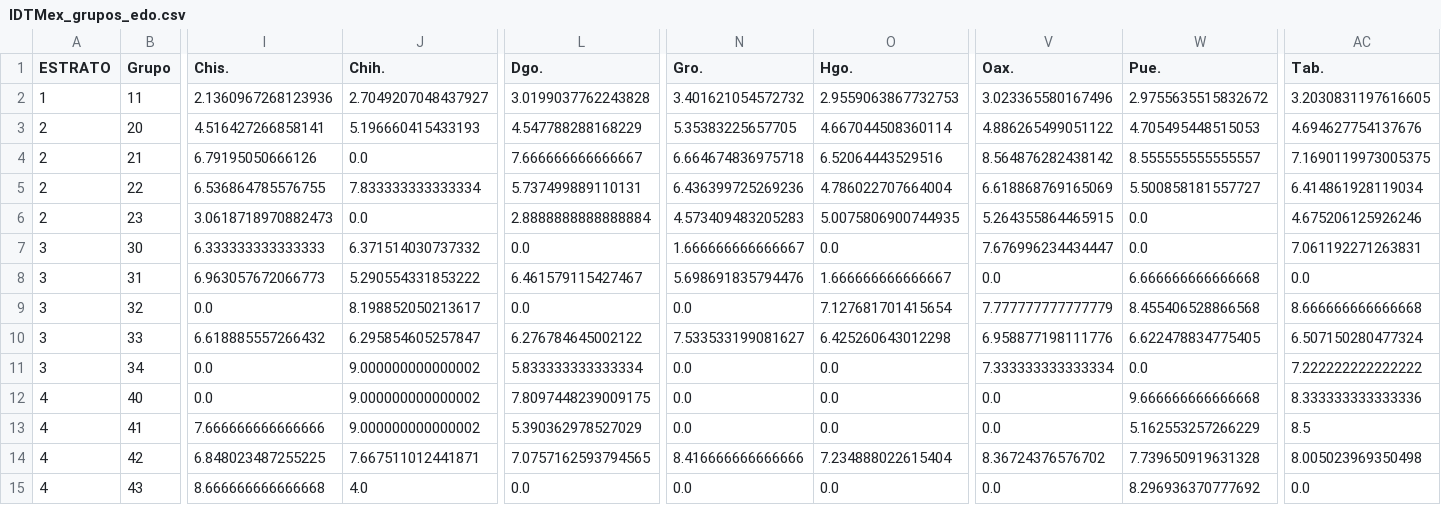
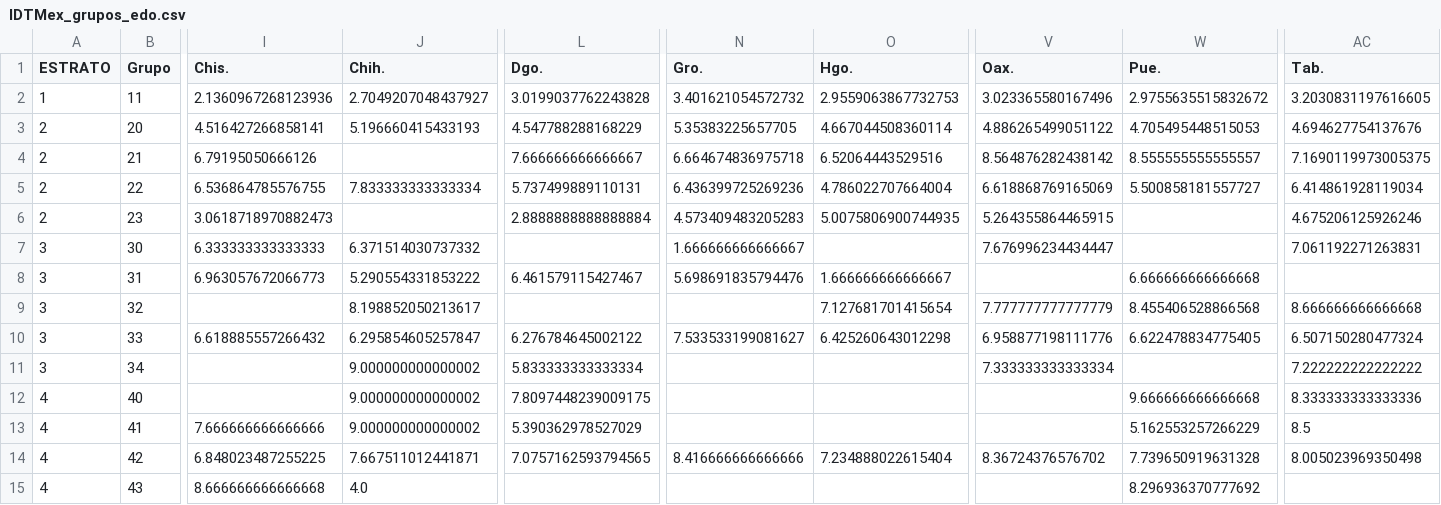
Before and after one commit to tipicanerd/DivisionDigitalMX, a CSV file: ConjuntosDatos/IDTMex_grupos_edo.csv, drawn as a sheet; only a part is shown, gaps mark what is left out; the diff covers the shown part only; the diff names each change by its address in the sheet, - before the commit and + after, or states it on an @@ line.

```diff
--- a/ConjuntosDatos/IDTMex_grupos_edo.csv
+++ b/ConjuntosDatos/IDTMex_grupos_edo.csv
-J4 (Chih.): 0.0
+J4 (Chih.): (empty)
-J6 (Chih.): 0.0
+J6 (Chih.): (empty)
-W6:W7 (Pue.): 0.0
+W6:W7 (Pue.): (empty)
-L7 (Dgo.): 0.0
+L7 (Dgo.): (empty)
-O7 (Hgo.): 0.0
+O7 (Hgo.): (empty)
-V8 (Oax.): 0.0
+V8 (Oax.): (empty)
-AC8 (Tab.): 0.0
+AC8 (Tab.): (empty)
-I9 (Chis.): 0.0
+I9 (Chis.): (empty)
-L9 (Dgo.): 0.0
+L9 (Dgo.): (empty)
-N9 (Gro.): 0.0
+N9 (Gro.): (empty)
-I11:I12 (Chis.): 0.0
+I11:I12 (Chis.): (empty)
-N11:N13 (Gro.): 0.0
+N11:N13 (Gro.): (empty)
-O11:O13 (Hgo.): 0.0
+O11:O13 (Hgo.): (empty)
-W11 (Pue.): 0.0
+W11 (Pue.): (empty)
-V12:V13 (Oax.): 0.0
+V12:V13 (Oax.): (empty)
-L15 (Dgo.): 0.0
+L15 (Dgo.): (empty)
-N15 (Gro.): 0.0
+N15 (Gro.): (empty)
-O15 (Hgo.): 0.0
+O15 (Hgo.): (empty)
-V15 (Oax.): 0.0
+V15 (Oax.): (empty)
-AC15 (Tab.): 0.0
+AC15 (Tab.): (empty)
```
Also changed, not shown: 28 edited cells elsewhere in this file, ConjuntosDatos/IDTMex_dominio_grupos_edo.csv, 32 other files.
